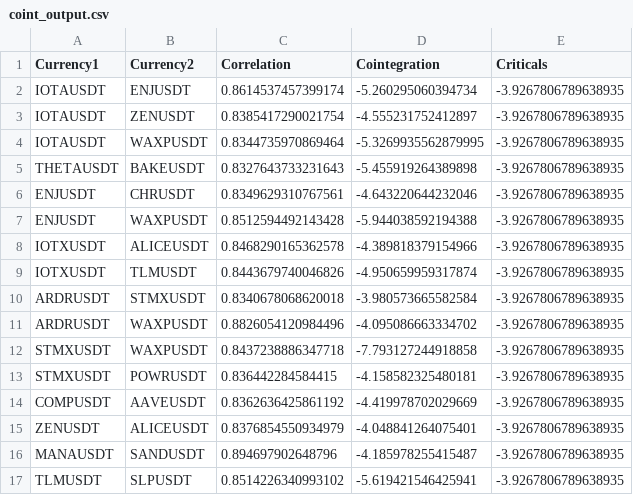
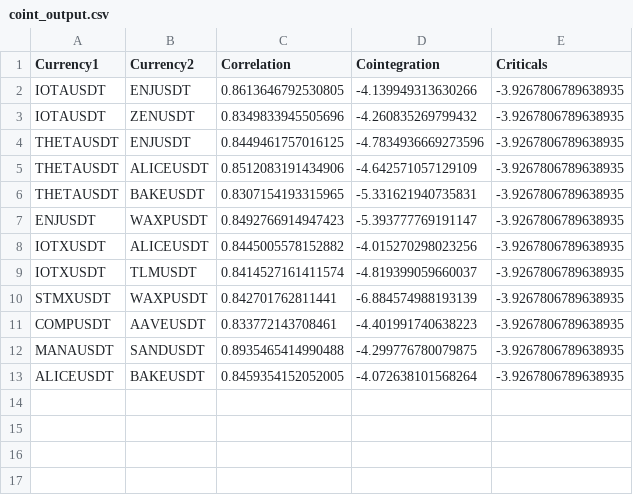
Before and after one commit to Algo-Tradings/pairs-trading-backtester, a CSV file: data/processing/coint_output.csv, drawn as a sheet.

```diff
--- a/data/processing/coint_output.csv
+++ b/data/processing/coint_output.csv
@@ -1,17 +1,13 @@
 Currency1,Currency2,Correlation,Cointegration,Criticals
-IOTAUSDT,ENJUSDT,0.8614537457399174,-5.260295060394734,-3.9267806789638935
-IOTAUSDT,ZENUSDT,0.8385417290021754,-4.555231752412897,-3.9267806789638935
-IOTAUSDT,WAXPUSDT,0.8344735970869464,-5.3269935562879995,-3.9267806789638935
-THETAUSDT,BAKEUSDT,0.8327643733231643,-5.455919264389898,-3.9267806789638935
-ENJUSDT,CHRUSDT,0.8349629310767561,-4.643220644232046,-3.9267806789638935
-ENJUSDT,WAXPUSDT,0.8512594492143428,-5.944038592194388,-3.9267806789638935
-IOTXUSDT,ALICEUSDT,0.8468290165362578,-4.389818379154966,-3.9267806789638935
-IOTXUSDT,TLMUSDT,0.8443679740046826,-4.950659959317874,-3.9267806789638935
-ARDRUSDT,STMXUSDT,0.8340678068620018,-3.980573665582584,-3.9267806789638935
-ARDRUSDT,WAXPUSDT,0.8826054120984496,-4.095086663334702,-3.9267806789638935
-STMXUSDT,WAXPUSDT,0.8437238886347718,-7.793127244918858,-3.9267806789638935
-STMXUSDT,POWRUSDT,0.836442284584415,-4.158582325480181,-3.9267806789638935
-COMPUSDT,AAVEUSDT,0.8362636425861192,-4.419978702029669,-3.9267806789638935
-ZENUSDT,ALICEUSDT,0.8376854550934979,-4.048841264075401,-3.9267806789638935
-MANAUSDT,SANDUSDT,0.894697902648796,-4.185978255415487,-3.9267806789638935
-TLMUSDT,SLPUSDT,0.8514226340993102,-5.619421546425941,-3.9267806789638935
+IOTAUSDT,ENJUSDT,0.8613646792530805,-4.139949313630266,-3.9267806789638935
+IOTAUSDT,ZENUSDT,0.8349833945505696,-4.260835269799432,-3.9267806789638935
+THETAUSDT,ENJUSDT,0.8449461757016125,-4.7834936669273596,-3.9267806789638935
+THETAUSDT,ALICEUSDT,0.8512083191434906,-4.642571057129109,-3.9267806789638935
+THETAUSDT,BAKEUSDT,0.8307154193315965,-5.331621940735831,-3.9267806789638935
+ENJUSDT,WAXPUSDT,0.8492766914947423,-5.393777769191147,-3.9267806789638935
+IOTXUSDT,ALICEUSDT,0.8445005578152882,-4.015270298023256,-3.9267806789638935
+IOTXUSDT,TLMUSDT,0.8414527161411574,-4.819399059660037,-3.9267806789638935
+STMXUSDT,WAXPUSDT,0.842701762811441,-6.884574988193139,-3.9267806789638935
+COMPUSDT,AAVEUSDT,0.833772143708461,-4.401991740638223,-3.9267806789638935
+MANAUSDT,SANDUSDT,0.8935465414990488,-4.299776780079875,-3.9267806789638935
+ALICEUSDT,BAKEUSDT,0.8459354152052005,-4.072638101568264,-3.9267806789638935
```
Also changed, not shown: data/processing/cleaner_output.csv, data/processing/corr_output.csv, 29 other files.
